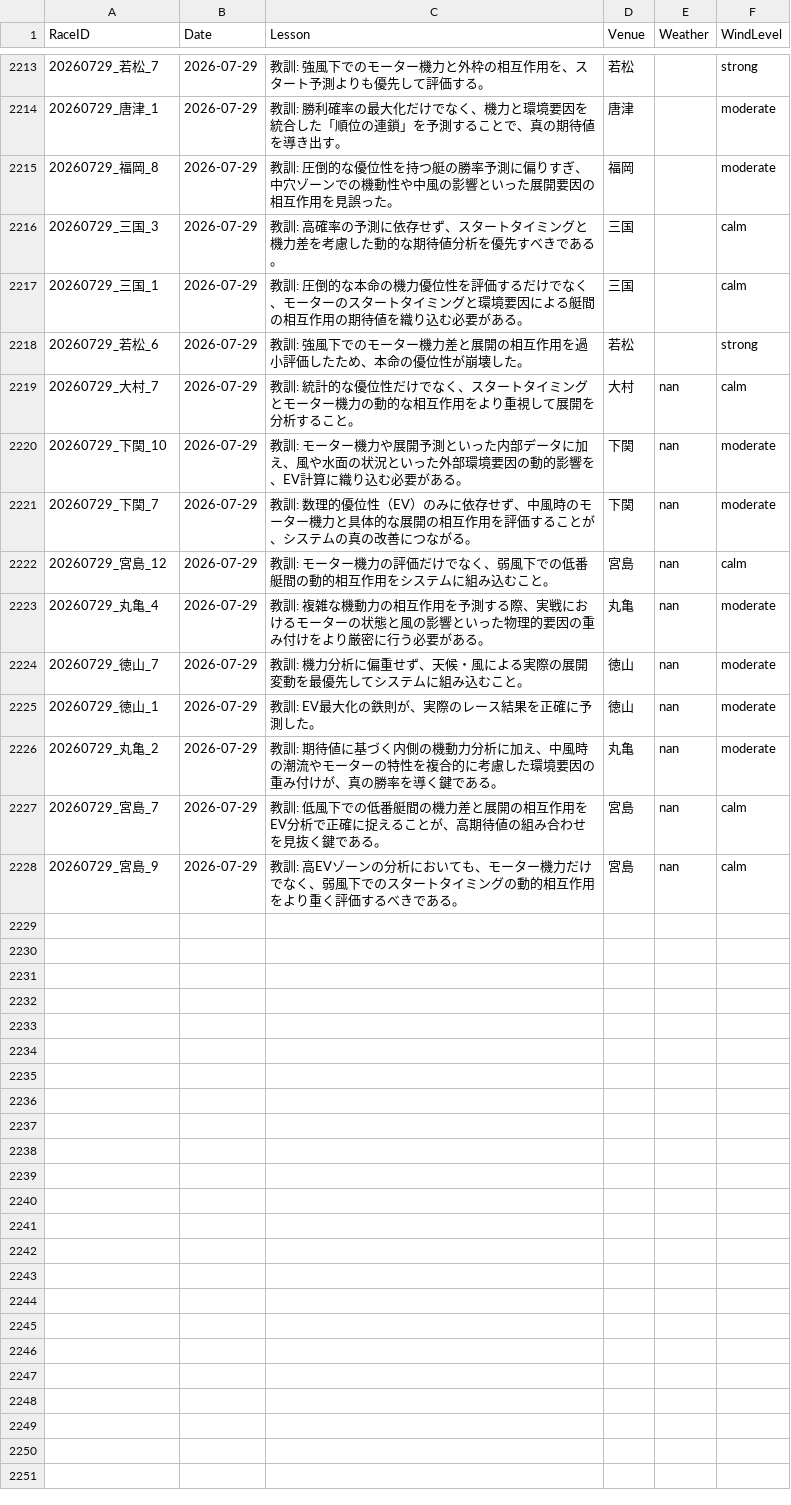
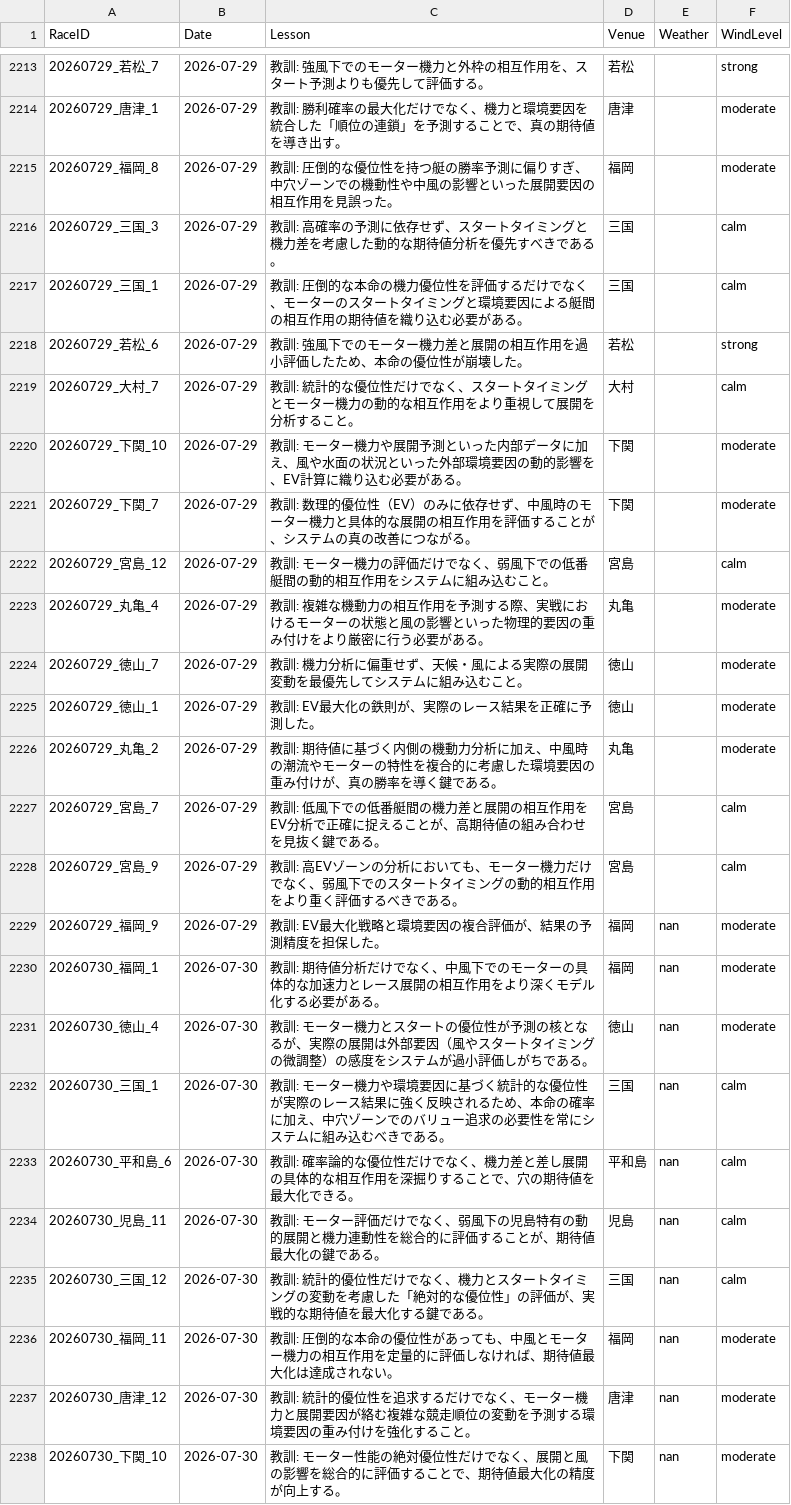
Before and after one commit to kids-masaru/Play, a CSV file: dashboard/public/daily_data/daily_reflections.csv, drawn as a sheet; only a part is shown, gaps mark what is left out.

```diff
--- a/dashboard/public/daily_data/daily_reflections.csv
+++ b/dashboard/public/daily_data/daily_reflections.csv
@@ -2221,11 +2221,21 @@ RaceID,Date,Lesson,Venue,Weather,WindLevel
 20260729_若松_6,2026-07-29,教訓: 強風下でのモーター機力差と展開の相互作用を過小評価したため、本命の優位性が崩壊した。,若松,,strong
-20260729_大村_7,2026-07-29,教訓: 統計的な優位性だけでなく、スタートタイミングとモーター機力の動的な相互作用をより重視して展開を分析すること。,大村,nan,calm
-20260729_下関_10,2026-07-29,教訓: モーター機力や展開予測といった内部データに加え、風や水面の状況といった外部環境要因の動的影響を、EV計算に織り込む必要がある。,下関,nan,moderate
-20260729_下関_7,2026-07-29,教訓: 数理的優位性（EV）のみに依存せず、中風時のモーター機力と具体的な展開の相互作用を評価することが、システムの真の改善につながる。,下関,nan,moderate
-20260729_宮島_12,2026-07-29,教訓: モーター機力の評価だけでなく、弱風下での低番艇間の動的相互作用をシステムに組み込むこと。,宮島,nan,calm
-20260729_丸亀_4,2026-07-29,教訓: 複雑な機動力の相互作用を予測する際、実戦におけるモーターの状態と風の影響といった物理的要因の重み付けをより厳密に行う必要がある。,丸亀,nan,moderate
-20260729_徳山_7,2026-07-29,教訓: 機力分析に偏重せず、天候・風による実際の展開変動を最優先してシステムに組み込むこと。,徳山,nan,moderate
-20260729_徳山_1,2026-07-29,教訓: EV最大化の鉄則が、実際のレース結果を正確に予測した。,徳山,nan,moderate
-20260729_丸亀_2,2026-07-29,教訓: 期待値に基づく内側の機動力分析に加え、中風時の潮流やモーターの特性を複合的に考慮した環境要因の重み付けが、真の勝率を導く鍵である。,丸亀,nan,moderate
-20260729_宮島_7,2026-07-29,教訓: 低風下での低番艇間の機力差と展開の相互作用をEV分析で正確に捉えることが、高期待値の組み合わせを見抜く鍵である。,宮島,nan,calm
-20260729_宮島_9,2026-07-29,教訓: 高EVゾーンの分析においても、モーター機力だけでなく、弱風下でのスタートタイミングの動的相互作用をより重く評価するべきである。,宮島,nan,calm
+20260729_大村_7,2026-07-29,教訓: 統計的な優位性だけでなく、スタートタイミングとモーター機力の動的な相互作用をより重視して展開を分析すること。,大村,,calm
+20260729_下関_10,2026-07-29,教訓: モーター機力や展開予測といった内部データに加え、風や水面の状況といった外部環境要因の動的影響を、EV計算に織り込む必要がある。,下関,,moderate
+20260729_下関_7,2026-07-29,教訓: 数理的優位性（EV）のみに依存せず、中風時のモーター機力と具体的な展開の相互作用を評価することが、システムの真の改善につながる。,下関,,moderate
+20260729_宮島_12,2026-07-29,教訓: モーター機力の評価だけでなく、弱風下での低番艇間の動的相互作用をシステムに組み込むこと。,宮島,,calm
+20260729_丸亀_4,2026-07-29,教訓: 複雑な機動力の相互作用を予測する際、実戦におけるモーターの状態と風の影響といった物理的要因の重み付けをより厳密に行う必要がある。,丸亀,,moderate
+20260729_徳山_7,2026-07-29,教訓: 機力分析に偏重せず、天候・風による実際の展開変動を最優先してシステムに組み込むこと。,徳山,,moderate
+20260729_徳山_1,2026-07-29,教訓: EV最大化の鉄則が、実際のレース結果を正確に予測した。,徳山,,moderate
+20260729_丸亀_2,2026-07-29,教訓: 期待値に基づく内側の機動力分析に加え、中風時の潮流やモーターの特性を複合的に考慮した環境要因の重み付けが、真の勝率を導く鍵である。,丸亀,,moderate
+20260729_宮島_7,2026-07-29,教訓: 低風下での低番艇間の機力差と展開の相互作用をEV分析で正確に捉えることが、高期待値の組み合わせを見抜く鍵である。,宮島,,calm
+20260729_宮島_9,2026-07-29,教訓: 高EVゾーンの分析においても、モーター機力だけでなく、弱風下でのスタートタイミングの動的相互作用をより重く評価するべきである。,宮島,,calm
+20260729_福岡_9,2026-07-29,教訓: EV最大化戦略と環境要因の複合評価が、結果の予測精度を担保した。,福岡,nan,moderate
+20260730_福岡_1,2026-07-30,教訓: 期待値分析だけでなく、中風下でのモーターの具体的な加速力とレース展開の相互作用をより深くモデル化する必要がある。,福岡,nan,moderate
+20260730_徳山_4,2026-07-30,教訓: モーター機力とスタートの優位性が予測の核となるが、実際の展開は外部要因（風やスタートタイミングの微調整）の感度をシステムが過小評価しがちである。,徳山,nan,moderate
+20260730_三国_1,2026-07-30,教訓: モーター機力や環境要因に基づく統計的な優位性が実際のレース結果に強く反映されるため、本命の確率に加え、中穴ゾーンでのバリュー追求の必要性を常にシステムに組み込むべきである。,三国,nan,calm
+20260730_平和島_6,2026-07-30,教訓: 確率論的な優位性だけでなく、機力差と差し展開の具体的な相互作用を深掘りすることで、穴の期待値を最大化できる。,平和島,nan,calm
+20260730_児島_11,2026-07-30,教訓: モーター評価だけでなく、弱風下の児島特有の動的展開と機力連動性を総合的に評価することが、期待値最大化の鍵である。,児島,nan,calm
+20260730_三国_12,2026-07-30,教訓: 統計的優位性だけでなく、機力とスタートタイミングの変動を考慮した「絶対的な優位性」の評価が、実戦的な期待値を最大化する鍵である。,三国,nan,calm
+20260730_福岡_11,2026-07-30,教訓: 圧倒的な本命の優位性があっても、中風とモーター機力の相互作用を定量的に評価しなければ、期待値最大化は達成されない。,福岡,nan,moderate
+20260730_唐津_12,2026-07-30,教訓: 統計的優位性を追求するだけでなく、モーター機力と展開要因が絡む複雑な競走順位の変動を予測する環境要因の重み付けを強化すること。,唐津,nan,moderate
+20260730_下関_10,2026-07-30,教訓: モーター性能の絶対優位性だけでなく、展開と風の影響を総合的に評価することで、期待値最大化の精度が向上する。,下関,nan,moderate
```
Also changed, not shown: daily_data/daily_reflections.csv, 8 other files.
